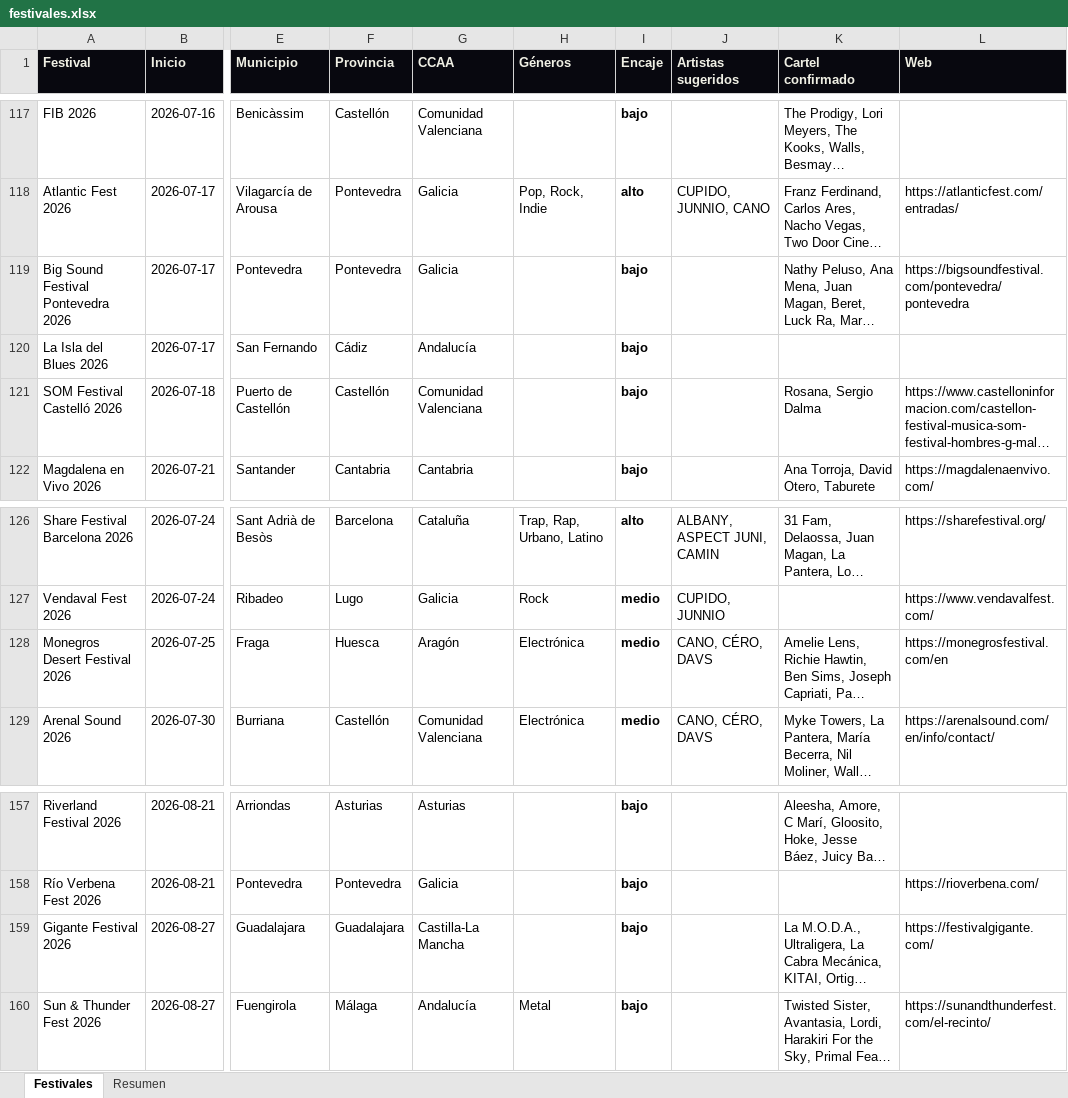
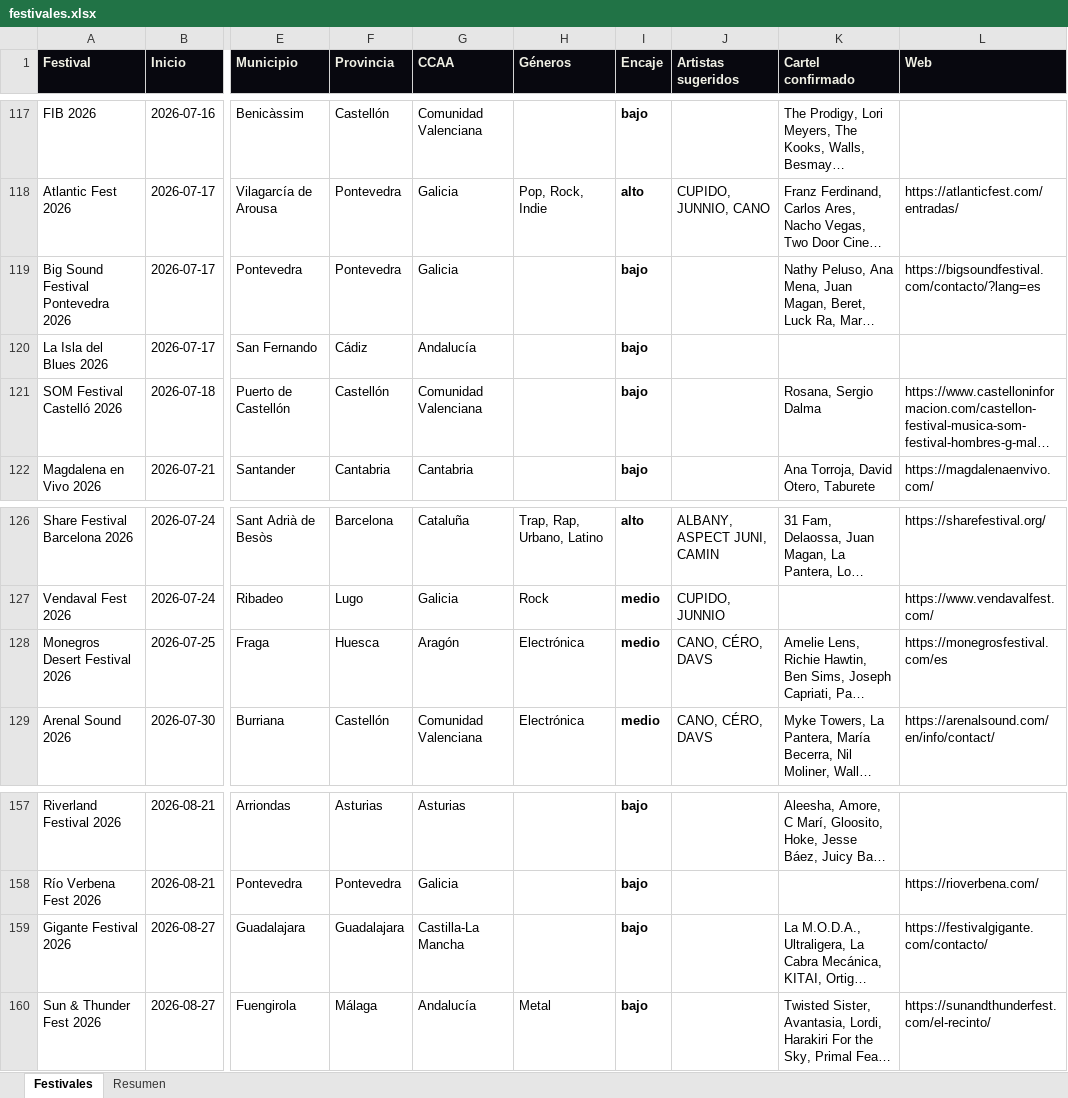
Before and after one commit to magodago/radar-rabat, an Excel workbook: data/festivales.xlsx, sheet Festivales, drawn as a sheet; only a part is shown, gaps mark what is left out; long unchanged cells end in …; values as stored, in another font and other column widths than the file's, no borders; the diff covers the shown part only; the diff names each change by its address in the sheet, - before the commit and + after, or states it on an @@ line.

Commit message:
Estado de fecha, telefonos, redes y contacto ampliado

```diff
--- a/data/festivales.xlsx (sheet Festivales)
+++ b/data/festivales.xlsx (sheet Festivales)
-L119 (Web): https://bigsoundfestival.com/pontevedra/pontevedra
+L119 (Web): https://bigsoundfestival.com/contacto/?lang=es
-L128 (Web): https://monegrosfestival.com/en
+L128 (Web): https://monegrosfestival.com/es
-L159 (Web): https://festivalgigante.com/
+L159 (Web): https://festivalgigante.com/contacto/
```
Also changed, not shown: 15 edited cells elsewhere in this sheet, sheet Resumen, 4 other files.
